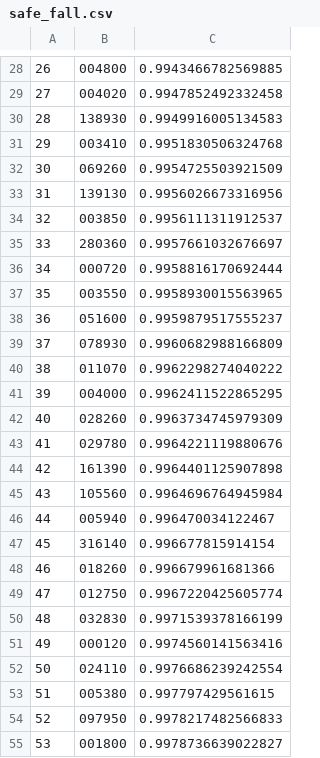
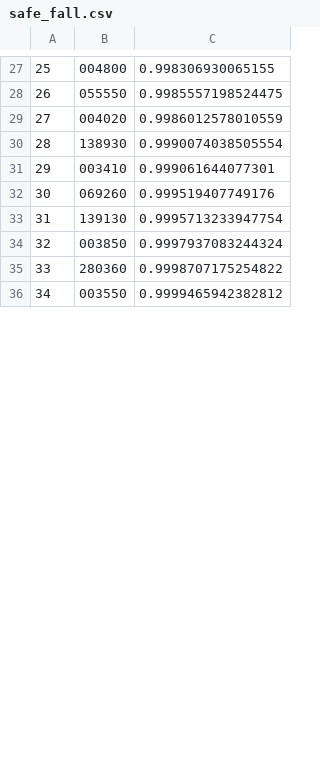
Before and after one commit to lsw98/ssafi, a CSV file: ssafi-ai/safe_fall.csv, drawn as a sheet; only a part is shown, gaps mark what is left out; removed rows and columns are numbered as before the commit, all else as after; the diff covers the shown part only; the diff names each change by its address in the sheet, - before the commit and + after, or states it on an @@ line.

```diff
--- a/ssafi-ai/safe_fall.csv
+++ b/ssafi-ai/safe_fall.csv
@@ column A renumbered between rows 9 and 36 @@
-C27: 0.9943466782569885
+C27: 0.998306930065155
+row 28: 26 | 055550 | 0.9985557198524475
-C29: 0.9947852492332458
+C29: 0.9986012578010559
-C30: 0.9949916005134583
+C30: 0.9990074038505554
-C31: 0.9951830506324768
+C31: 0.999061644077301
-C32: 0.9954725503921509
+C32: 0.999519407749176
-C33: 0.9956026673316956
+C33: 0.9995713233947754
-C34: 0.9956111311912537
+C34: 0.9997937083244324
-C35: 0.9957661032676697
+C35: 0.9998707175254822
-row 36: 34 | 000720 | 0.9958816170692444
-C36: 0.9958930015563965
+C36: 0.9999465942382812
-row 38: 36 | 051600 | 0.9959879517555237
-row 39: 37 | 078930 | 0.9960682988166809
-row 40: 38 | 011070 | 0.9962298274040222
-row 41: 39 | 004000 | 0.9962411522865295
-row 42: 40 | 028260 | 0.9963734745979309
-row 43: 41 | 029780 | 0.9964221119880676
-row 44: 42 | 161390 | 0.9964401125907898
-row 45: 43 | 105560 | 0.9964696764945984
-row 46: 44 | 005940 | 0.996470034122467
-row 47: 45 | 316140 | 0.996677815914154
-row 48: 46 | 018260 | 0.996679961681366
-row 49: 47 | 012750 | 0.9967220425605774
-row 50: 48 | 032830 | 0.9971539378166199
-row 51: 49 | 000120 | 0.9974560141563416
-row 52: 50 | 024110 | 0.9976686239242554
-row 53: 51 | 005380 | 0.997797429561615
-row 54: 52 | 097950 | 0.9978217482566833
-row 55: 53 | 001800 | 0.9978736639022827
```
Also changed, not shown: 7 added rows, 13 removed rows and 19 edited cells elsewhere in this file, ssafi-ai/neutral_fall.csv, ssafi-ai/risk_fall.csv, 8 other files.
